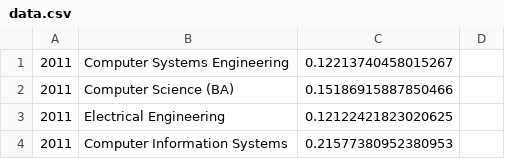
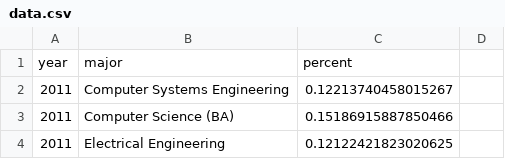
Before and after one commit to INFO-4602-5602/project-2-ncwit-team-6, a CSV file: vis2/data.csv, drawn as a sheet; only a part is shown; the shorter side is filled out with more unchanged rows; the diff names each change by its address in the sheet, - before the commit and + after, or states it on an @@ line.

```diff
--- a/vis2/data.csv
+++ b/vis2/data.csv
+row 1: year | major | percent
```
Also changed, not shown: 4 other files.
